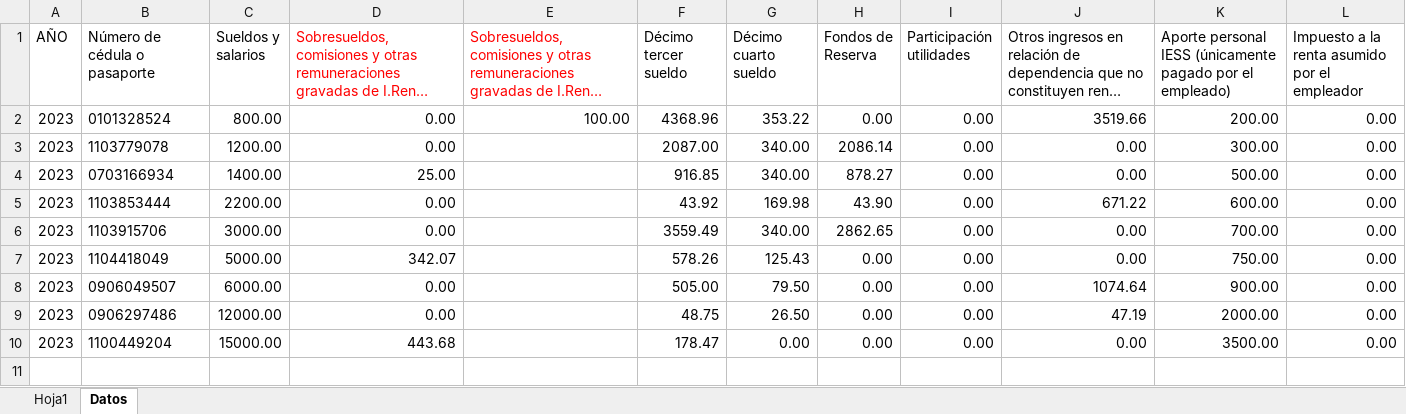
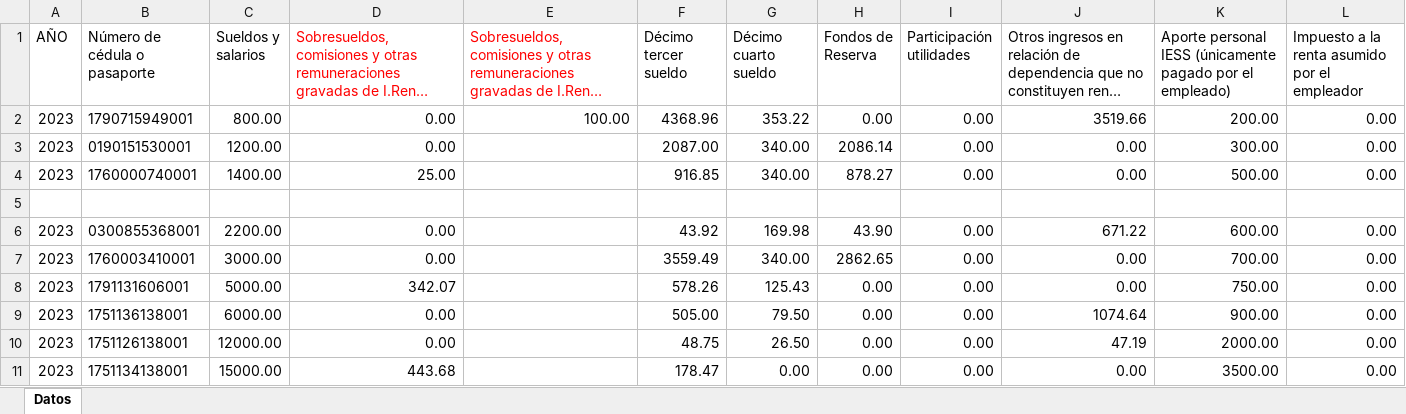
Before and after one commit to sistemas593/calero-app-desktop, an Excel workbook: api/src/main/resources/importaciones/rrhh-novedades.xlsx, sheet Datos, drawn as a sheet; long unchanged cells end in …; values as stored, in another font and other column widths than the file's, no borders; addresses are those after the commit; the diff names each change by its address in the sheet, - before the commit and + after, or states it on an @@ line.

```diff
--- a/api/src/main/resources/importaciones/rrhh-novedades.xlsx (sheet Datos)
+++ b/api/src/main/resources/importaciones/rrhh-novedades.xlsx (sheet Datos)
-sheet tab: Hoja1
-B2 (Número de cédula o pasaporte): 0101328524
+B2 (Número de cédula o pasaporte): 1790715949001
-B3 (Número de cédula o pasaporte): 1103779078
+B3 (Número de cédula o pasaporte): 0190151530001
-B4 (Número de cédula o pasaporte): 0703166934
+B4 (Número de cédula o pasaporte): 1760000740001
+row 5: (empty)
-B6 (Número de cédula o pasaporte): 1103853444
+B6 (Número de cédula o pasaporte): 0300855368001
-B7 (Número de cédula o pasaporte): 1103915706
+B7 (Número de cédula o pasaporte): 1760003410001
-B8 (Número de cédula o pasaporte): 1104418049
+B8 (Número de cédula o pasaporte): 1791131606001
-B9 (Número de cédula o pasaporte): 0906049507
+B9 (Número de cédula o pasaporte): 1751136138001
-B10 (Número de cédula o pasaporte): 0906297486
+B10 (Número de cédula o pasaporte): 1751126138001
-B11 (Número de cédula o pasaporte): 1100449204
+B11 (Número de cédula o pasaporte): 1751134138001
```
Also changed, not shown: api/src/main/resources/importaciones/Dinardap/clientes.xlsx, api/src/main/resources/importaciones/plancuentas-pig.xlsx, 19 other files.
